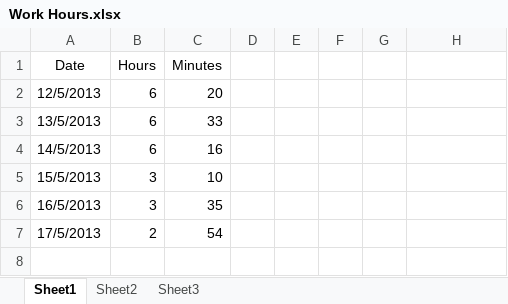
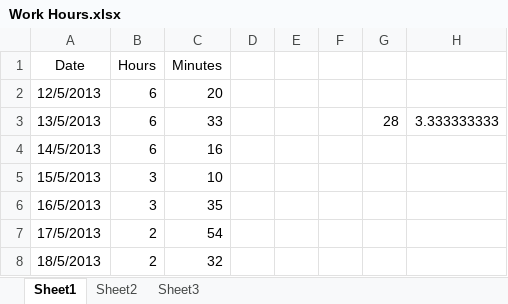
Before and after one commit to Synex-83/GSOM, an Excel workbook: Time Keeping/Work Hours.xlsx, sheet Sheet1, drawn as a sheet; values as stored, in another font and other column widths than the file's, no borders; the diff names each change by its address in the sheet, - before the commit and + after, or states it on an @@ line.

Commit message:
Time update

```diff
--- a/Time Keeping/Work Hours.xlsx (sheet Sheet1)
+++ b/Time Keeping/Work Hours.xlsx (sheet Sheet1)
-G3: (empty)
+G3: 28
-H3: (empty)
+H3: 3.333333333
+row 8: 18/5/2013 | 2 | 32
```
